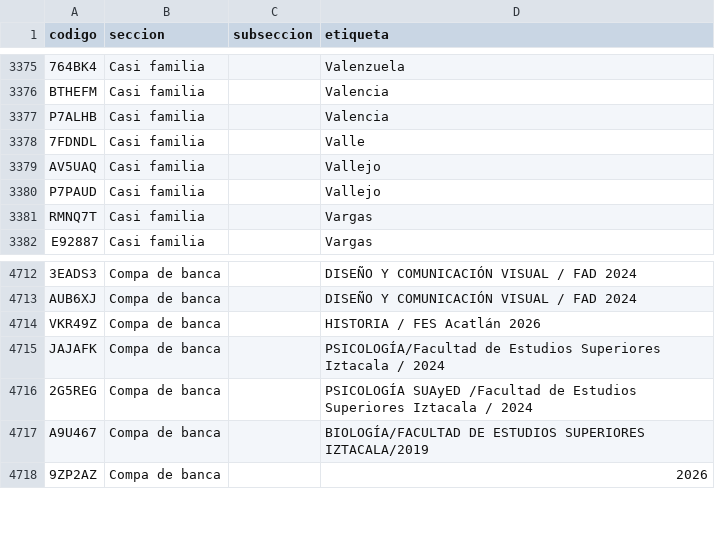
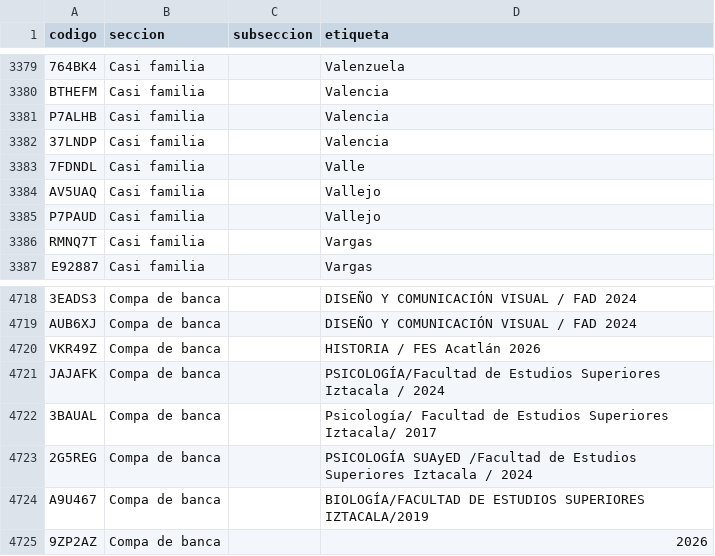
Before and after one commit to jaguarOR/espacio-unam-codigos, a CSV file: datos/codigos-doc.csv, drawn as a sheet; only a part is shown, gaps mark what is left out; the diff covers the shown part only.

```diff
--- a/datos/codigos-doc.csv
+++ b/datos/codigos-doc.csv
@@ -3377,2 +3381,3 @@ BTHEFM,Casi familia,,Valencia
 P7ALHB,Casi familia,,Valencia
+37LNDP,Casi familia,,Valencia
 7FDNDL,Casi familia,,Valle
@@ -4715,2 +4721,3 @@ VKR49Z,Compa de banca,,HISTORIA / FES Acatlán 2026
 JAJAFK,Compa de banca,,PSICOLOGÍA/Facultad de Estudios Superiores Iztacala / 2024
+3BAUAL,Compa de banca,,Psicología/ Facultad de Estudios Superiores Iztacala/ 2017
 2G5REG,Compa de banca,,PSICOLOGÍA SUAyED /Facultad de Estudios Superiores Iztacala / 2024
```
Also changed, not shown: 5 added rows elsewhere in this file, 10 other files.
